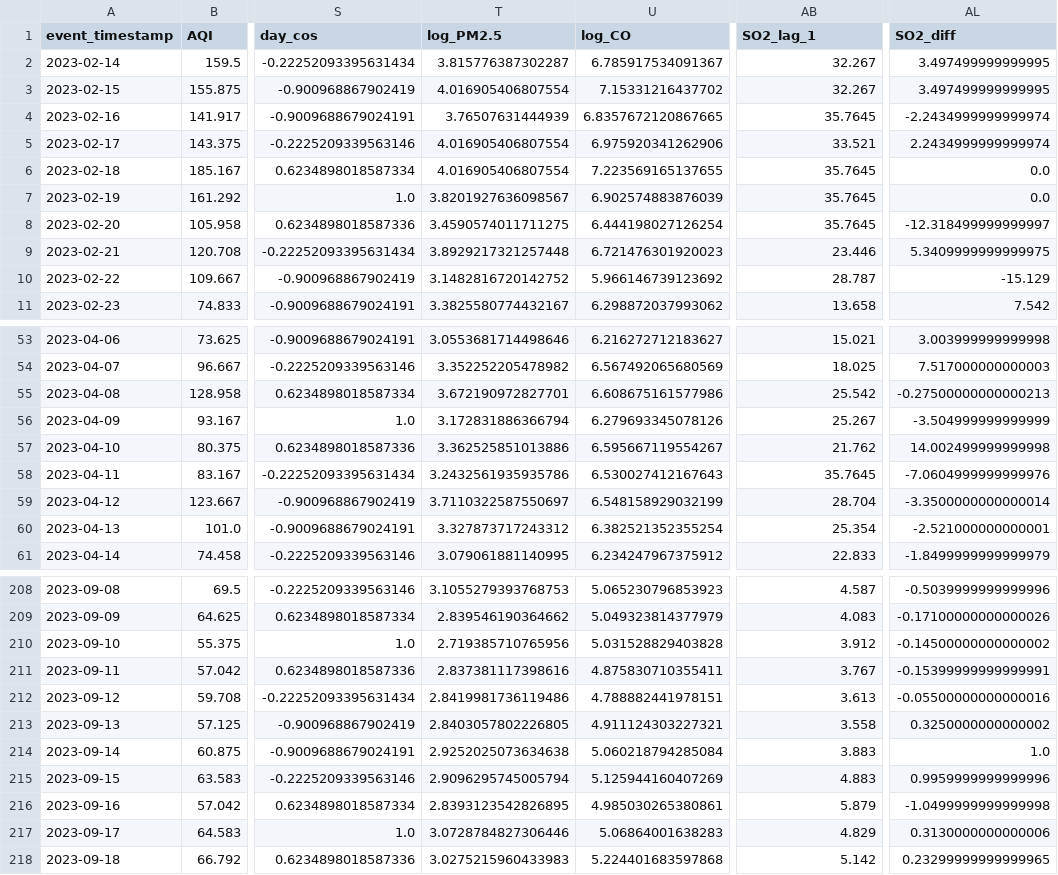
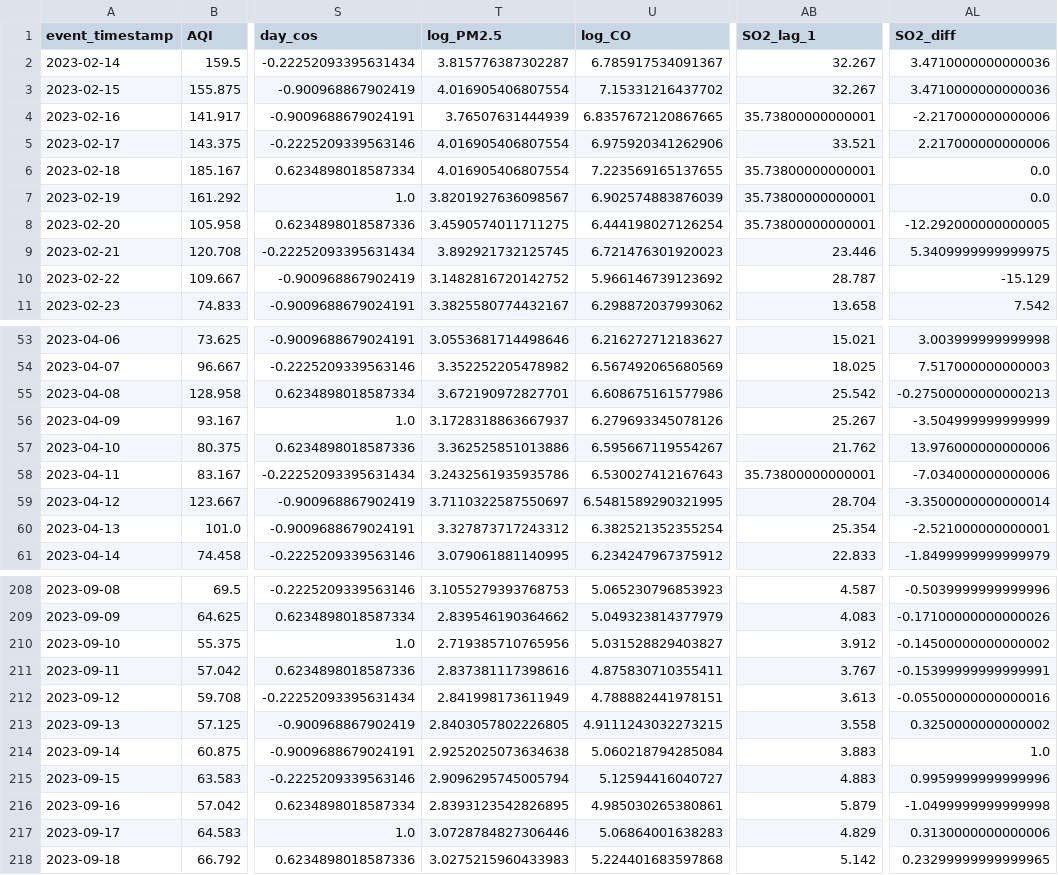
Before and after one commit to MuhammadHassanSiddiqui123/aqi-predictor, a CSV file: data/feature_store/karachi_daily_features.csv, drawn as a sheet; only a part is shown, gaps mark what is left out; the diff covers the shown part only; the diff names each change by its address in the sheet, - before the commit and + after, or states it on an @@ line.

```diff
--- a/data/feature_store/karachi_daily_features.csv
+++ b/data/feature_store/karachi_daily_features.csv
-AL2:AL3 (SO2_diff): 3.497499999999995
+AL2:AL3 (SO2_diff): 3.4710000000000036
-AB4 (SO2_lag_1): 35.7645
+AB4 (SO2_lag_1): 35.73800000000001
-AL4 (SO2_diff): -2.2434999999999974
+AL4 (SO2_diff): -2.217000000000006
-AL5 (SO2_diff): 2.2434999999999974
+AL5 (SO2_diff): 2.217000000000006
-AB6:AB8 (SO2_lag_1): 35.7645
+AB6:AB8 (SO2_lag_1): 35.73800000000001
-AL8 (SO2_diff): -12.318499999999997
+AL8 (SO2_diff): -12.292000000000005
-T9 (log_PM2.5): 3.8929217321257448
+T9 (log_PM2.5): 3.892921732125745
-T56 (log_PM2.5): 3.172831886366794
+T56 (log_PM2.5): 3.1728318863667937
-AL57 (SO2_diff): 14.002499999999998
+AL57 (SO2_diff): 13.976000000000006
-AB58 (SO2_lag_1): 35.7645
+AB58 (SO2_lag_1): 35.73800000000001
-AL58 (SO2_diff): -7.0604999999999976
+AL58 (SO2_diff): -7.034000000000006
-U59 (log_CO): 6.548158929032199
+U59 (log_CO): 6.5481589290321995
-U210 (log_CO): 5.031528829403828
+U210 (log_CO): 5.031528829403827
-T212 (log_PM2.5): 2.8419981736119486
+T212 (log_PM2.5): 2.841998173611949
-U213 (log_CO): 4.911124303227321
+U213 (log_CO): 4.9111243032273215
-U215 (log_CO): 5.125944160407269
+U215 (log_CO): 5.12594416040727
```
Also changed, not shown: 110 edited cells elsewhere in this file.
